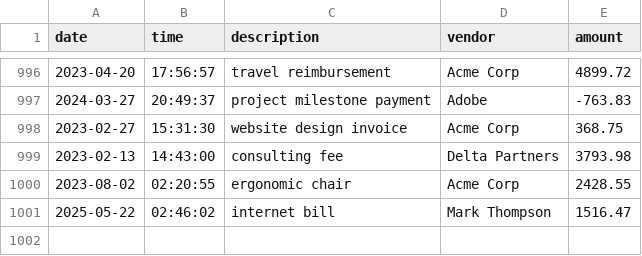
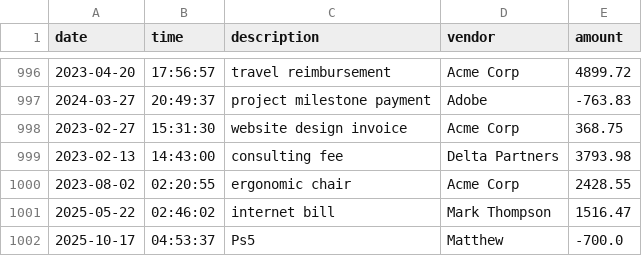
Before and after one commit to MateoMorales01/capstone1, a CSV file: transactions.csv, drawn as a sheet; only a part is shown, gaps mark what is left out.

```diff
--- a/transactions.csv
+++ b/transactions.csv
@@ -1001 +1001,2 @@ date|time|description|vendor|amount
 2025-05-22|02:46:02|internet bill|Mark Thompson|1516.47
+2025-10-17|04:53:37|Ps5|Matthew|-700.0
```
Also changed, not shown: 1 other file.
